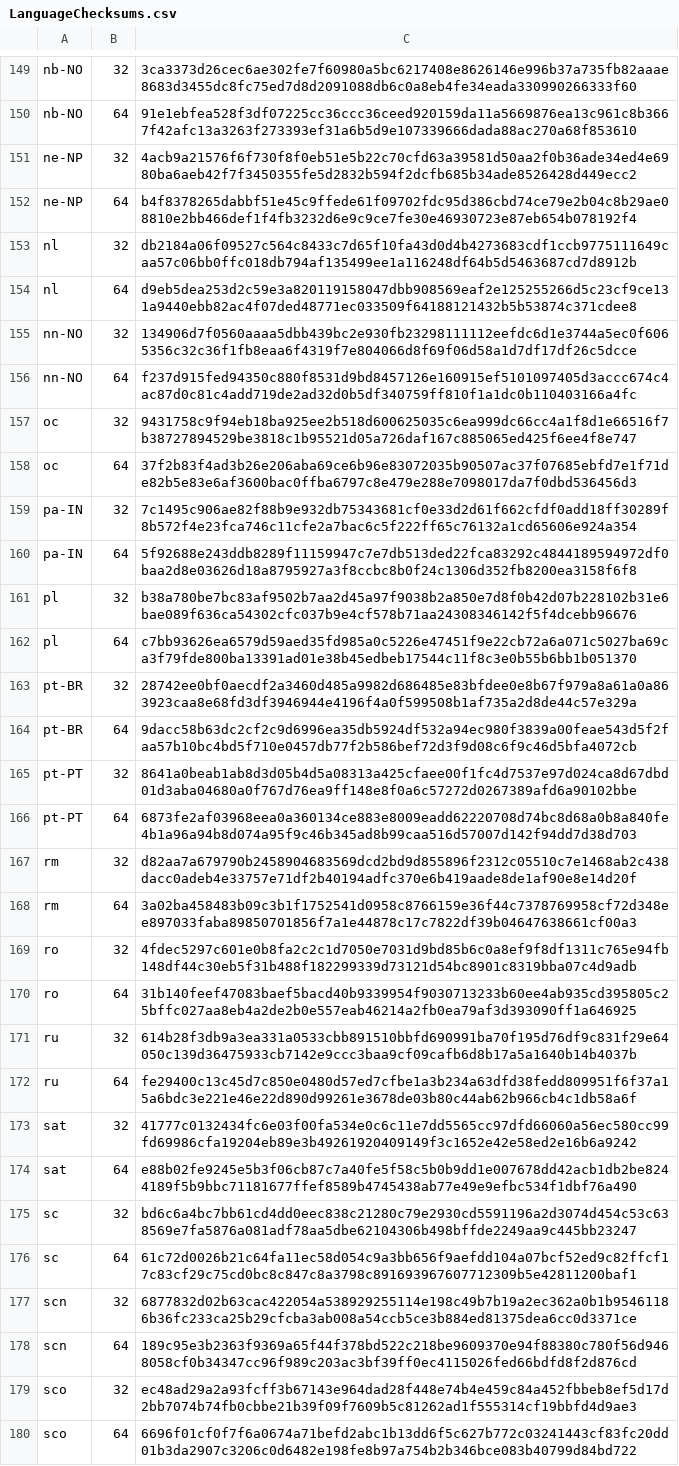
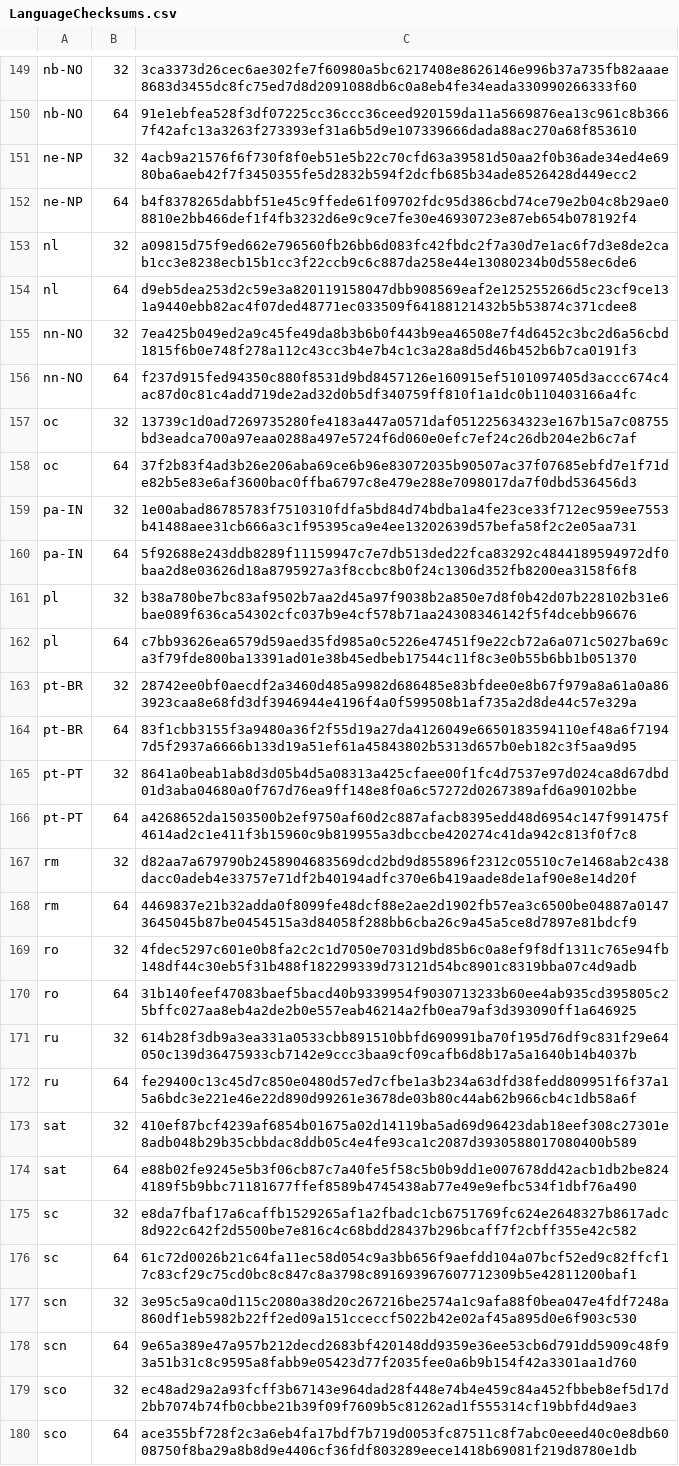
Before and after one commit to mkevenaar/chocolatey-packages, a CSV file: automatic/firefox-nightly/tools/LanguageChecksums.csv, drawn as a sheet; only a part is shown, gaps mark what is left out; the diff covers the shown part only.

Commit message:
AU: 4 updated - firefox-nightly zabbix-agent zabbix-agent.install zabbix-agent2 [skip ci] https://gist.github.com/mkevenaar/675e3f672bda54270f8d7f5415f9374d/dcfad0ef7c8f47c12ad4dc2c67425da1beaef0de

```diff
--- a/automatic/firefox-nightly/tools/LanguageChecksums.csv
+++ b/automatic/firefox-nightly/tools/LanguageChecksums.csv
@@ -152,9 +152,9 @@ ne-NP|32|4acb9a21576f6f730f8f0eb51e5b22c70cfd63a39581d50aa2f0b36ade34ed4e6980ba6
 ne-NP|64|b4f8378265dabbf51e45c9ffede61f09702fdc95d386cbd74ce79e2b04c8b29ae08810e2bb466def1f4fb3232d6e9c9ce7fe30e46930723e87eb654b078192f4
-nl|32|db2184a06f09527c564c8433c7d65f10fa43d0d4b4273683cdf1ccb9775111649caa57c06bb0ffc018db794af135499ee1a116248df64b5d5463687cd7d8912b
+nl|32|a09815d75f9ed662e796560fb26bb6d083fc42fbdc2f7a30d7e1ac6f7d3e8de2cab1cc3e8238ecb15b1cc3f22ccb9c6c887da258e44e13080234b0d558ec6de6
 nl|64|d9eb5dea253d2c59e3a820119158047dbb908569eaf2e125255266d5c23cf9ce131a9440ebb82ac4f07ded48771ec033509f64188121432b5b53874c371cdee8
-nn-NO|32|134906d7f0560aaaa5dbb439bc2e930fb23298111112eefdc6d1e3744a5ec0f6065356c32c36f1fb8eaa6f4319f7e804066d8f69f06d58a1d7df17df26c5dcce
+nn-NO|32|7ea425b049ed2a9c45fe49da8b3b6b0f443b9ea46508e7f4d6452c3bc2d6a56cbd1815f6b0e748f278a112c43cc3b4e7b4c1c3a28a8d5d46b452b6b7ca0191f3
 nn-NO|64|f237d915fed94350c880f8531d9bd8457126e160915ef5101097405d3accc674c4ac87d0c81c4add719de2ad32d0b5df340759ff810f1a1dc0b110403166a4fc
-oc|32|9431758c9f94eb18ba925ee2b518d600625035c6ea999dc66cc4a1f8d1e66516f7b38727894529be3818c1b95521d05a726daf167c885065ed425f6ee4f8e747
+oc|32|13739c1d0ad7269735280fe4183a447a0571daf051225634323e167b15a7c08755bd3eadca700a97eaa0288a497e5724f6d060e0efc7ef24c26db204e2b6c7af
 oc|64|37f2b83f4ad3b26e206aba69ce6b96e83072035b90507ac37f07685ebfd7e1f71de82b5e83e6af3600bac0ffba6797c8e479e288e7098017da7f0dbd536456d3
-pa-IN|32|7c1495c906ae82f88b9e932db75343681cf0e33d2d61f662cfdf0add18ff30289f8b572f4e23fca746c11cfe2a7bac6c5f222ff65c76132a1cd65606e924a354
+pa-IN|32|1e00abad86785783f7510310fdfa5bd84d74bdba1a4fe23ce33f712ec959ee7553b41488aee31cb666a3c1f95395ca9e4ee13202639d57befa58f2c2e05aa731
 pa-IN|64|5f92688e243ddb8289f11159947c7e7db513ded22fca83292c4844189594972df0baa2d8e03626d18a8795927a3f8ccbc8b0f24c1306d352fb8200ea3158f6f8
@@ -163,7 +163,7 @@ pl|64|c7bb93626ea6579d59aed35fd985a0c5226e47451f9e22cb72a6a071c5027ba69ca3f79fde
 pt-BR|32|28742ee0bf0aecdf2a3460d485a9982d686485e83bfdee0e8b67f979a8a61a0a863923caa8e68fd3df3946944e4196f4a0f599508b1af735a2d8de44c57e329a
-pt-BR|64|9dacc58b63dc2cf2c9d6996ea35db5924df532a94ec980f3839a00feae543d5f2faa57b10bc4bd5f710e0457db77f2b586bef72d3f9d08c6f9c46d5bfa4072cb
+pt-BR|64|83f1cbb3155f3a9480a36f2f55d19a27da4126049e6650183594110ef48a6f71947d5f2937a6666b133d19a51ef61a45843802b5313d657b0eb182c3f5aa9d95
 pt-PT|32|8641a0beab1ab8d3d05b4d5a08313a425cfaee00f1fc4d7537e97d024ca8d67dbd01d3aba04680a0f767d76ea9ff148e8f0a6c57272d0267389afd6a90102bbe
-pt-PT|64|6873fe2af03968eea0a360134ce883e8009eadd62220708d74bc8d68a0b8a840fe4b1a96a94b8d074a95f9c46b345ad8b99caa516d57007d142f94dd7d38d703
+pt-PT|64|a4268652da1503500b2ef9750af60d2c887afacb8395edd48d6954c147f991475f4614ad2c1e411f3b15960c9b819955a3dbccbe420274c41da942c813f0f7c8
 rm|32|d82aa7a679790b2458904683569dcd2bd9d855896f2312c05510c7e1468ab2c438dacc0adeb4e33757e71df2b40194adfc370e6b419aade8de1af90e8e14d20f
-rm|64|3a02ba458483b09c3b1f1752541d0958c8766159e36f44c7378769958cf72d348ee897033faba89850701856f7a1e44878c17c7822df39b04647638661cf00a3
+rm|64|4469837e21b32adda0f8099fe48dcf88e2ae2d1902fb57ea3c6500be04887a01473645045b87be0454515a3d84058f288bb6cba26c9a45a5ce8d7897e81bdcf9
 ro|32|4fdec5297c601e0b8fa2c2c1d7050e7031d9bd85b6c0a8ef9f8df1311c765e94fb148df44c30eb5f31b488f182299339d73121d54bc8901c8319bba07c4d9adb
@@ -172,9 +172,9 @@ ru|32|614b28f3db9a3ea331a0533cbb891510bbfd690991ba70f195d76df9c831f29e64050c139d
 ru|64|fe29400c13c45d7c850e0480d57ed7cfbe1a3b234a63dfd38fedd809951f6f37a15a6bdc3e221e46e22d890d99261e3678de03b80c44ab62b966cb4c1db58a6f
-sat|32|41777c0132434fc6e03f00fa534e0c6c11e7dd5565cc97dfd66060a56ec580cc99fd69986cfa19204eb89e3b49261920409149f3c1652e42e58ed2e16b6a9242
+sat|32|410ef87bcf4239af6854b01675a02d14119ba5ad69d96423dab18eef308c27301e8adb048b29b35cbbdac8ddb05c4e4fe93ca1c2087d3930588017080400b589
 sat|64|e88b02fe9245e5b3f06cb87c7a40fe5f58c5b0b9dd1e007678dd42acb1db2be8244189f5b9bbc71181677ffef8589b4745438ab77e49e9efbc534f1dbf76a490
-sc|32|bd6c6a4bc7bb61cd4dd0eec838c21280c79e2930cd5591196a2d3074d454c53c638569e7fa5876a081adf78aa5dbe62104306b498bffde2249aa9c445bb23247
+sc|32|e8da7fbaf17a6caffb1529265af1a2fbadc1cb6751769fc624e2648327b8617adc8d922c642f2d5500be7e816c4c68bdd28437b296bcaff7f2cbff355e42c582
 sc|64|61c72d0026b21c64fa11ec58d054c9a3bb656f9aefdd104a07bcf52ed9c82ffcf17c83cf29c75cd0bc8c847c8a3798c891693967607712309b5e42811200baf1
-scn|32|6877832d02b63cac422054a538929255114e198c49b7b19a2ec362a0b1b95461186b36fc233ca25b29cfcba3ab008a54ccb5ce3b884ed81375dea6cc0d3371ce
-scn|64|189c95e3b2363f9369a65f44f378bd522c218be9609370e94f88380c780f56d9468058cf0b34347cc96f989c203ac3bf39ff0ec4115026fed66bdfd8f2d876cd
+scn|32|3e95c5a9ca0d115c2080a38d20c267216be2574a1c9afa88f0bea047e4fdf7248a860df1eb5982b22ff2ed09a151cceccf5022b42e02af45a895d0e6f903c530
+scn|64|9e65a389e47a957b212decd2683bf420148dd9359e36ee53cb6d791dd5909c48f93a51b31c8c9595a8fabb9e05423d77f2035fee0a6b9b154f42a3301aa1d760
 sco|32|ec48ad29a2a93fcff3b67143e964dad28f448e74b4e459c84a452fbbeb8ef5d17d2bb7074b74fb0cbbe21b39f09f7609b5c81262ad1f555314cf19bbfd4d9ae3
-sco|64|6696f01cf0f7f6a0674a71befd2abc1b13dd6f5c627b772c03241443cf83fc20dd01b3da2907c3206c0d6482e198fe8b97a754b2b346bce083b40799d84bd722
+sco|64|ace355bf728f2c3a6eb4fa17bdf7b719d0053fc87511c8f7abc0eeed40c0e8db6008750f8ba29a8b8d9e4406cf36fdf803289eece1418b69081f219d8780e1db
```
Also changed, not shown: 66 edited cells elsewhere in this file, 15 other files.
